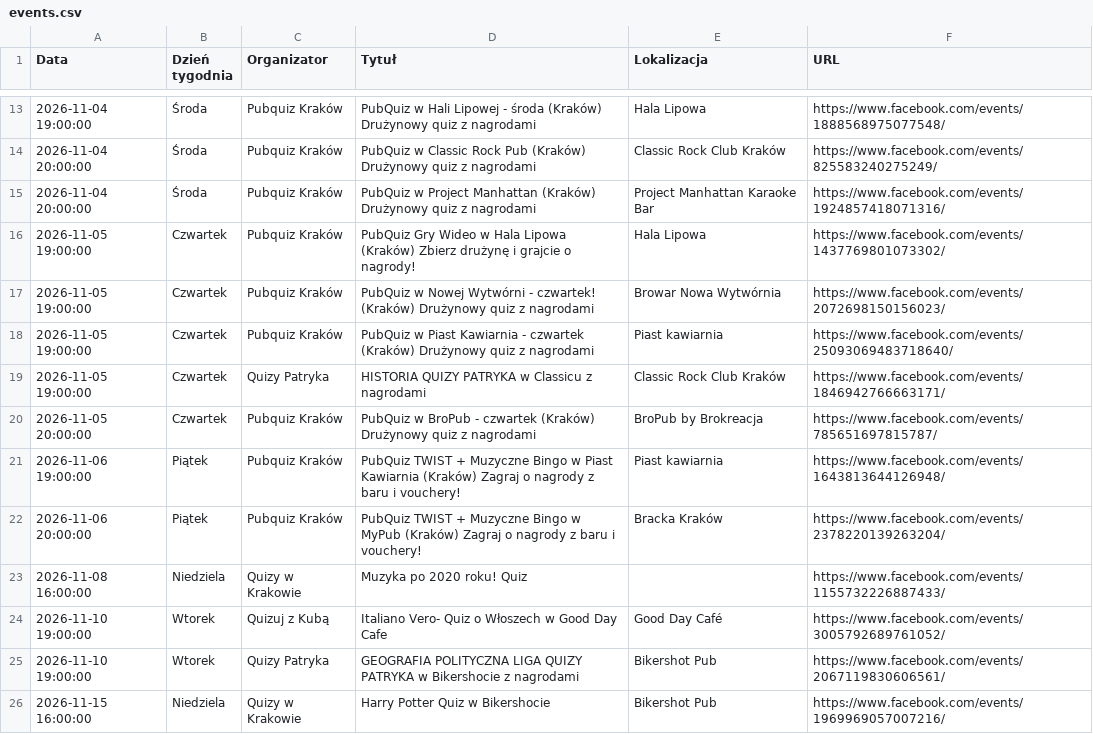
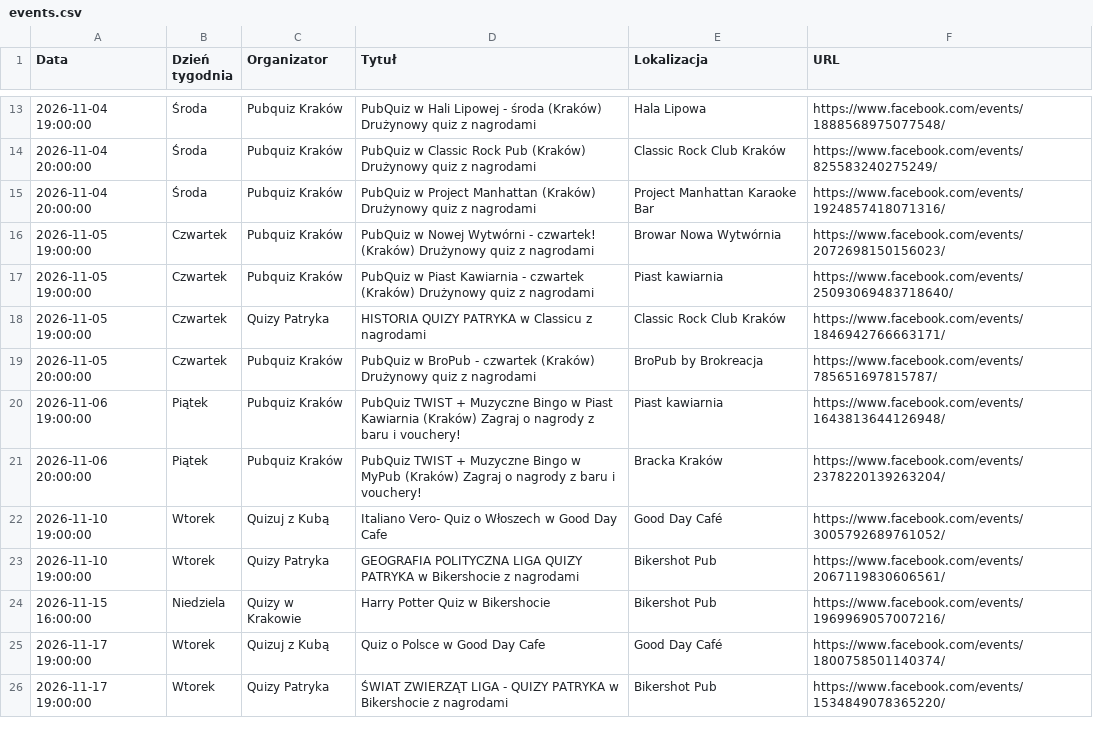
Before and after one commit to jwnuk/quiz_finder, a CSV file: events.csv, drawn as a sheet; only a part is shown, gaps mark what is left out; the shorter side is filled out with more unchanged rows.

```diff
--- a/events.csv
+++ b/events.csv
@@ -15,3 +15,2 @@ Data,Dzień tygodnia,Organizator,Tytuł,Lokalizacja,URL
 2026-11-04 20:00:00,Środa,Pubquiz Kraków,PubQuiz w Project Manhattan (Kraków) Drużynowy quiz z nagrodami,Project Manhattan Karaoke Bar,https://www.facebook.com/events/1924857418071316/
-2026-11-05 19:00:00,Czwartek,Pubquiz Kraków,PubQuiz Gry Wideo w Hala Lipowa (Kraków) Zbierz drużynę i grajcie o nagrody!,Hala Lipowa,https://www.facebook.com/events/1437769801073302/
 2026-11-05 19:00:00,Czwartek,Pubquiz Kraków,PubQuiz w Nowej Wytwórni - czwartek! (Kraków) Drużynowy quiz z nagrodami,Browar Nowa Wytwórnia,https://www.facebook.com/events/2072698150156023/
@@ -22,3 +21,2 @@ Data,Dzień tygodnia,Organizator,Tytuł,Lokalizacja,URL
 2026-11-06 20:00:00,Piątek,Pubquiz Kraków,PubQuiz TWIST + Muzyczne Bingo w MyPub (Kraków) Zagraj o nagrody z baru i vouchery!,Bracka Kraków,https://www.facebook.com/events/2378220139263204/
-2026-11-08 16:00:00,Niedziela,Quizy w Krakowie,Muzyka po 2020 roku! Quiz,,https://www.facebook.com/events/1155732226887433/
 2026-11-10 19:00:00,Wtorek,Quizuj z Kubą,Italiano Vero- Quiz o Włoszech w Good Day Cafe,Good Day Café,https://www.facebook.com/events/3005792689761052/
```
